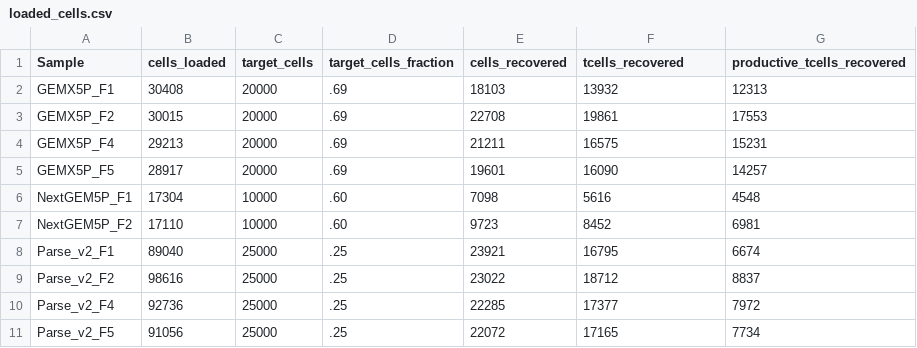
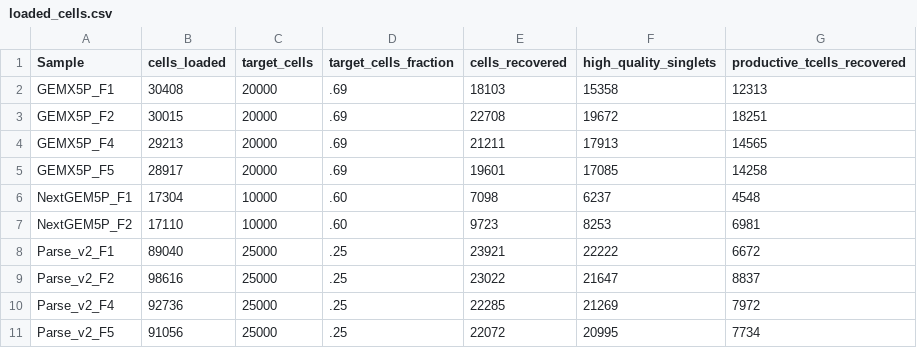
Before and after one commit to Fred-Hutch-Innovation-Lab/BM02_analysis, a CSV file: data/5p/loaded_cells.csv, drawn as a sheet.

Commit message:
update tcell calculations

```diff
--- a/data/5p/loaded_cells.csv
+++ b/data/5p/loaded_cells.csv
@@ -1,11 +1,11 @@
-Sample,cells_loaded,target_cells,target_cells_fraction,cells_recovered,tcells_recovered,productive_tcells_recovered
-GEMX5P_F1,30408,20000,.69,18103,13932,12313		
-GEMX5P_F2,30015,20000,.69,22708,19861,17553
-GEMX5P_F4,29213,20000,.69,21211,16575,15231
-GEMX5P_F5,28917,20000,.69,19601,16090,14257
-NextGEM5P_F1,17304,10000,.60,7098,5616,4548
-NextGEM5P_F2,17110,10000,.60,9723,8452,6981
-Parse_v2_F1,89040,25000,.25,23921,16795,6674	
-Parse_v2_F2,98616,25000,.25,23022,18712,8837
-Parse_v2_F4,92736,25000,.25,22285,17377,7972
-Parse_v2_F5,91056,25000,.25,22072,17165,7734
+Sample,cells_loaded,target_cells,target_cells_fraction,cells_recovered,high_quality_singlets,productive_tcells_recovered
+GEMX5P_F1,30408,20000,.69,18103,15358,12313		
+GEMX5P_F2,30015,20000,.69,22708,19672,18251
+GEMX5P_F4,29213,20000,.69,21211,17913,14565
+GEMX5P_F5,28917,20000,.69,19601,17085,14258
+NextGEM5P_F1,17304,10000,.60,7098,6237,4548
+NextGEM5P_F2,17110,10000,.60,9723,8253,6981
+Parse_v2_F1,89040,25000,.25,23921,22222,6672	
+Parse_v2_F2,98616,25000,.25,23022,21647,8837
+Parse_v2_F4,92736,25000,.25,22285,21269,7972
+Parse_v2_F5,91056,25000,.25,22072,20995,7734
```
